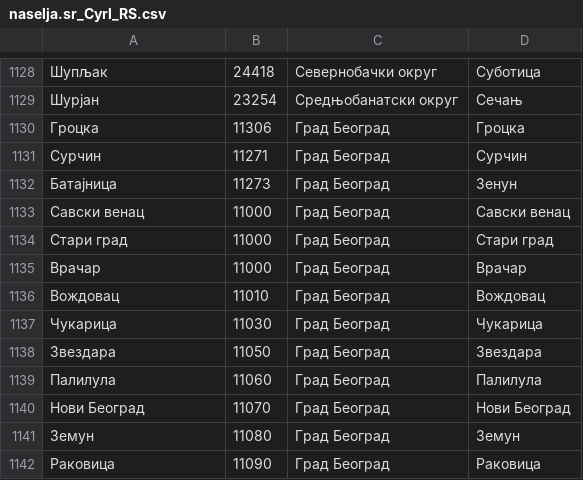
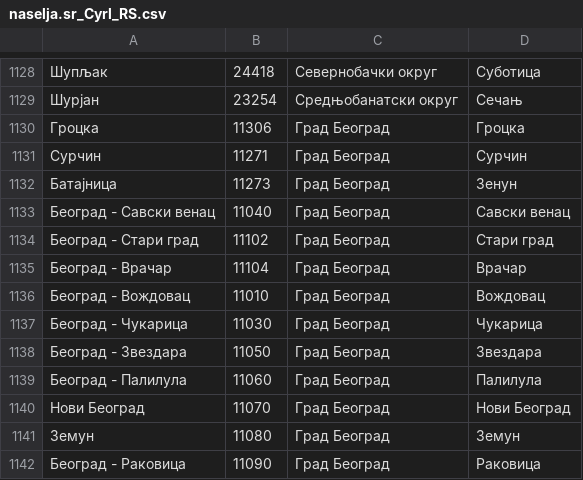
Before and after one commit to cubes-doo/srbija-naselja, a CSV file: data/naselja.sr_Cyrl_RS.csv, drawn as a sheet; only a part is shown, gaps mark what is left out.

```diff
--- a/data/naselja.sr_Cyrl_RS.csv
+++ b/data/naselja.sr_Cyrl_RS.csv
@@ -1132,11 +1132,11 @@
 "Батајница",11273,"Град Београд","Зенун"
-"Савски венац",11000,"Град Београд","Савски венац"
-"Стари град",11000,"Град Београд","Стари град"
-"Врачар",11000,"Град Београд","Врачар"
-"Вождовац",11010,"Град Београд","Вождовац"
-"Чукарица",11030,"Град Београд","Чукарица"
-"Звездара",11050,"Град Београд","Звездара"
-"Палилула",11060,"Град Београд","Палилула"
+"Београд - Савски венац",11040,"Град Београд","Савски венац"
+"Београд - Стари град",11102,"Град Београд","Стари град"
+"Београд - Врачар",11104,"Град Београд","Врачар"
+"Београд - Вождовац",11010,"Град Београд","Вождовац"
+"Београд - Чукарица",11030,"Град Београд","Чукарица"
+"Београд - Звездара",11050,"Град Београд","Звездара"
+"Београд - Палилула",11060,"Град Београд","Палилула"
 "Нови Београд",11070,"Град Београд","Нови Београд"
 "Земун",11080,"Град Београд","Земун"
-"Раковица",11090,"Град Београд","Раковица"
+"Београд - Раковица",11090,"Град Београд","Раковица"
```
Also changed, not shown: data/naselja.sr_RS.csv, 2 other files.
